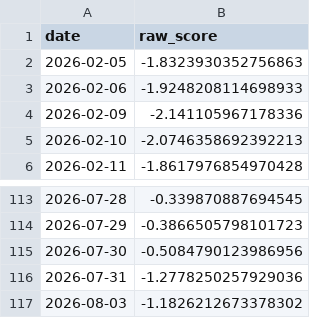
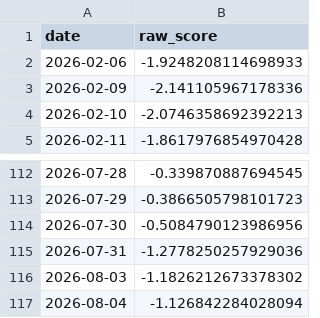
Before and after one commit to atersebayev-del/kz-mci, a CSV file: data/kz_mci_daily_raw.csv, drawn as a sheet; only a part is shown, gaps mark what is left out; removed rows and columns are numbered as before the commit, all else as after; the diff names each change by its address in the sheet, - before the commit and + after, or states it on an @@ line.

```diff
--- a/data/kz_mci_daily_raw.csv
+++ b/data/kz_mci_daily_raw.csv
-row 2: 2026-02-05 | -1.8323930352756863
+row 117: 2026-08-04 | -1.126842284028094
```
Also changed, not shown: data/dataset_final.csv, data/kz_mci_daily.csv, 1 other file.
